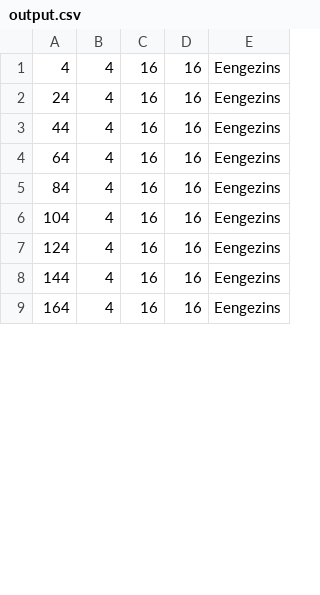
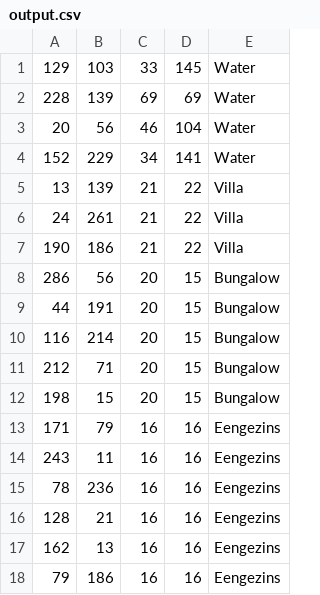
Before and after one commit to JoeySchouten/Heuristieken, a CSV file: output.csv, drawn as a sheet; only a part is shown; the diff covers the shown part only.

```diff
--- a/output.csv
+++ b/output.csv
@@ -1,9 +1,18 @@
-4,4,16,16,Eengezins
-24,4,16,16,Eengezins
-44,4,16,16,Eengezins
-64,4,16,16,Eengezins
-84,4,16,16,Eengezins
-104,4,16,16,Eengezins
-124,4,16,16,Eengezins
-144,4,16,16,Eengezins
-164,4,16,16,Eengezins
+129,103,33,145,Water
+228,139,69,69,Water
+20,56,46,104,Water
+152,229,34,141,Water
+13,139,21,22,Villa
+24,261,21,22,Villa
+190,186,21,22,Villa
+286,56,20,15,Bungalow
+44,191,20,15,Bungalow
+116,214,20,15,Bungalow
+212,71,20,15,Bungalow
+198,15,20,15,Bungalow
+171,79,16,16,Eengezins
+243,11,16,16,Eengezins
+78,236,16,16,Eengezins
+128,21,16,16,Eengezins
+162,13,16,16,Eengezins
+79,186,16,16,Eengezins
```
Also changed, not shown: 3 added rows, 12 removed rows and 8 edited cells elsewhere in this file, 5 other files.
